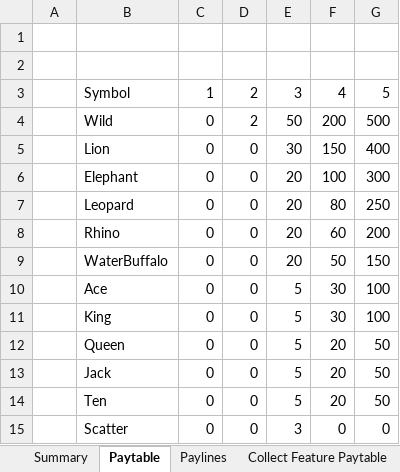
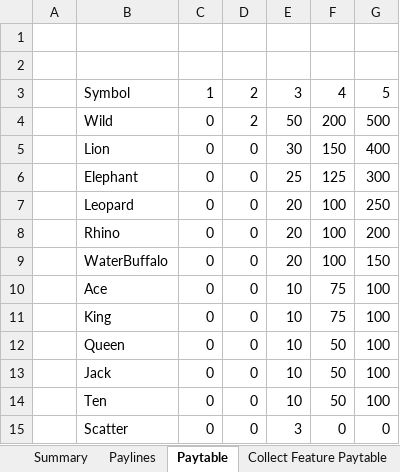
Before and after one commit to microchelick43018/AnimalWill, an Excel workbook: AnimalWill/AnimalWillMaths.xlsx, sheet Paytable, drawn as a sheet; values as stored, in another font and other column widths than the file's, no borders; the diff names each change by its address in the sheet, - before the commit and + after, or states it on an @@ line.

```diff
--- a/AnimalWill/AnimalWillMaths.xlsx (sheet Paytable)
+++ b/AnimalWill/AnimalWillMaths.xlsx (sheet Paytable)
@@ sheet tab order changed: Summary | Paylines | Paytable | Collect Feature Paytable @@
-E6: 20
+E6: 25
-F6: 100
+F6: 125
-F7: 80
+F7: 100
-F8: 60
+F8: 100
-F9: 50
+F9: 100
-E10:E14: 5
+E10:E14: 10
-F10:F11: 30
+F10:F11: 75
-F12:F14: 20
+F12:F14: 50
-G12:G14: 50
+G12:G14: 100
```
Also changed, not shown: sheet Base Game Reels, 1 other file.
